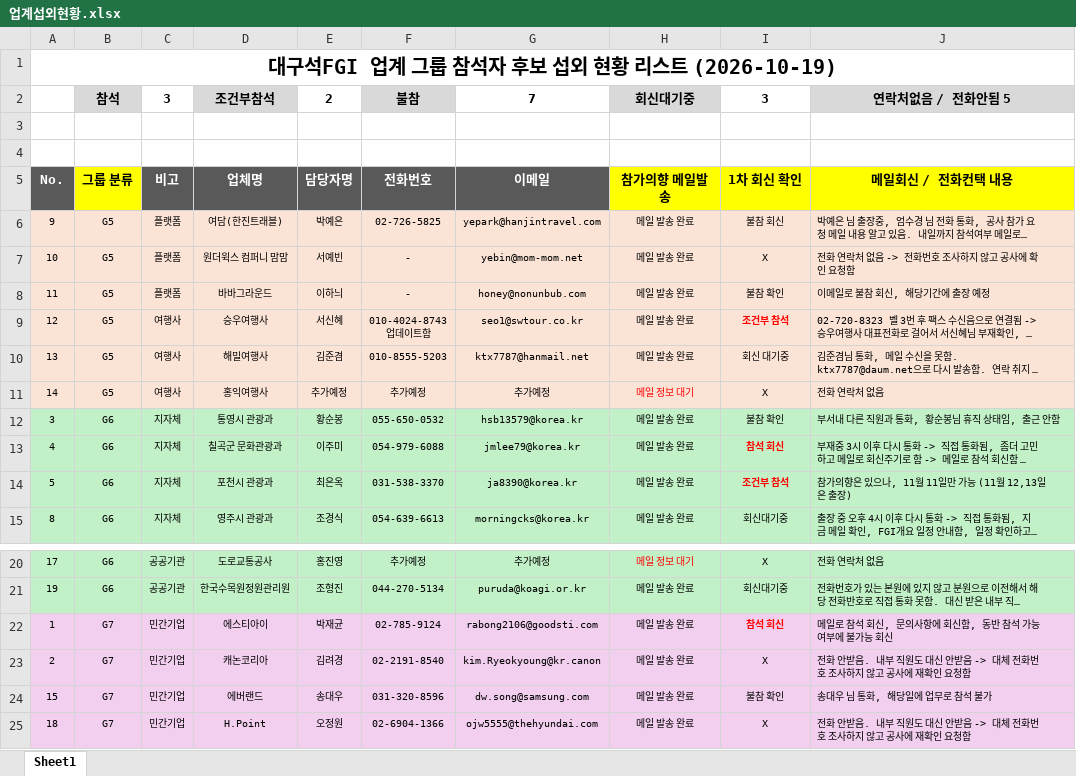
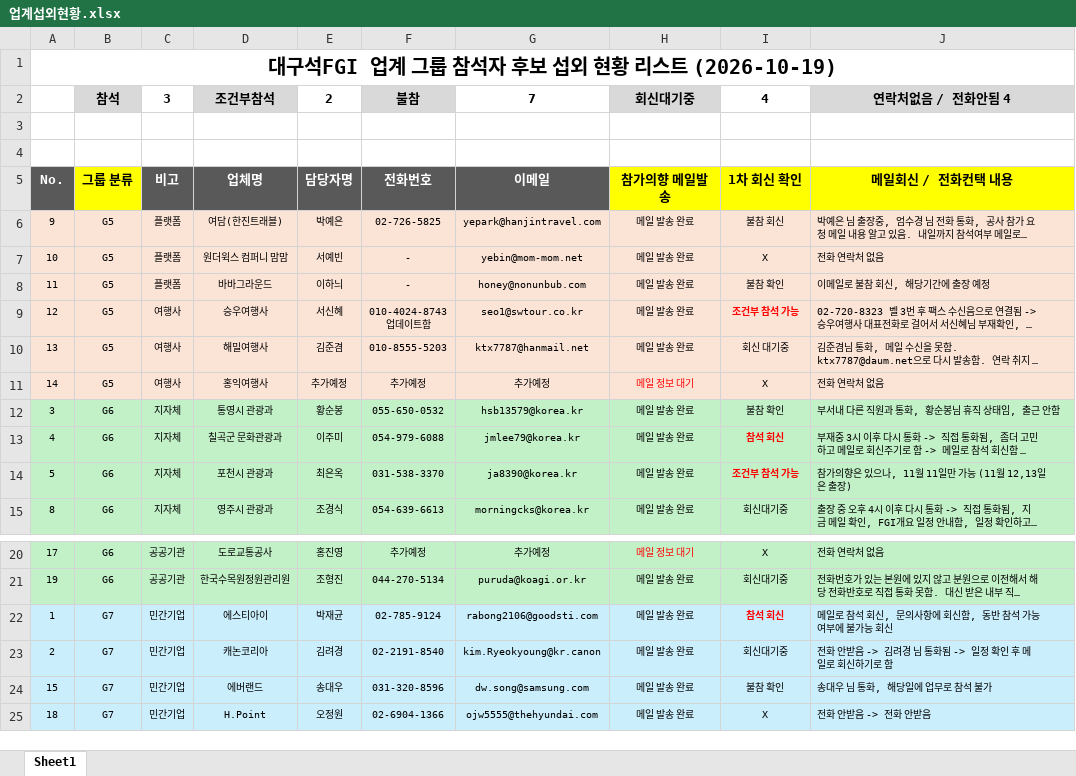
Before and after one commit to hojong9413-lang/2026dgs, an Excel workbook: vault/50_FGI/FGI 업계/업계섭외현황.xlsx, sheet Sheet1, drawn as a sheet; only a part is shown, gaps mark what is left out; long unchanged cells end in …; values as stored, in another font and other column widths than the file's, no borders; the diff names each change by its address in the sheet, - before the commit and + after, or states it on an @@ line.

Commit message:
vault backup: 2026-10-19 16:55:25

```diff
--- a/vault/50_FGI/FGI 업계/업계섭외현황.xlsx (sheet Sheet1)
+++ b/vault/50_FGI/FGI 업계/업계섭외현황.xlsx (sheet Sheet1)
-I2: 3
+I2: 4
-J2: 연락처없음 / 전화안됨 5
+J2: 연락처없음 / 전화안됨 4
-J7: 전화 연락처 없음 -> 전화번호 조사하지 않고 공사에 확인 요청함
+J7: 전화 연락처 없음
-I9: 조건부 참석
+I9: 조건부 참석 가능
-I14: 조건부 참석
+I14: 조건부 참석 가능
-A22:J25 fill: #F2CFEE
+A22:J25 fill: #CAEEFB
-I23: X
+I23: 회신대기중
-J23: …안받음. 내부 직원도 대신 안받음 -> 대체 전화번호 조사하지 않고 공사에 재확인 요청함
+J23: …안받음 -> 김려경 님 통화됨 -> 일정 확인 후 메일로 회신하기로 함
-J25: 전화 안받음. 내부 직원도 대신 안받음 -> 대체 전화번호 조사하지 않고 공사에 재확인 요청함
+J25: 전화 안받음 -> 전화 안받음
```
Also changed, not shown: 3 other files.
